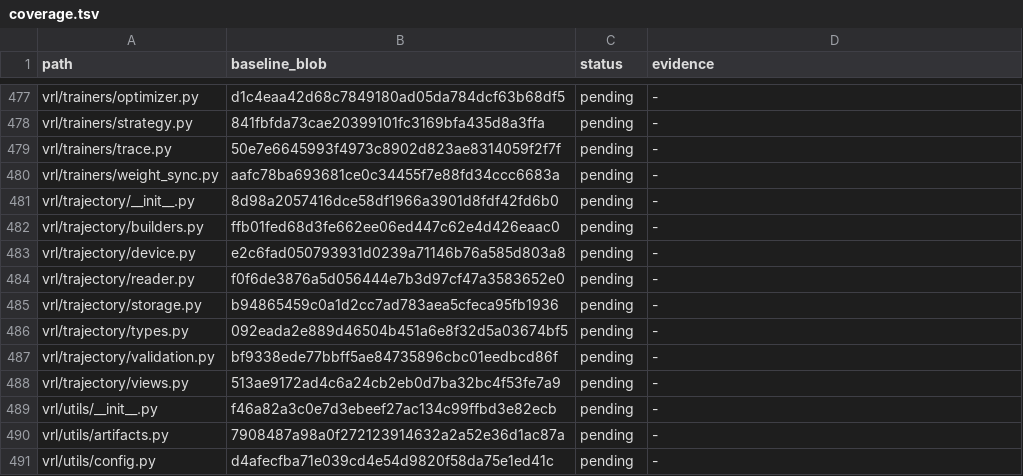
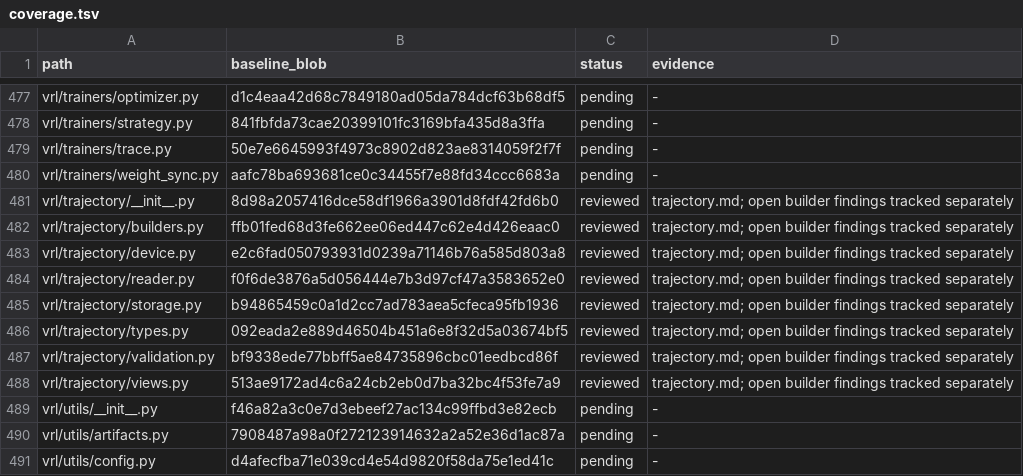
Before and after one commit to guoriyue/VRL, a TSV file: docs/research/automated_clarity_audit/coverage.tsv, drawn as a sheet; only a part is shown, gaps mark what is left out.

Commit message:
refactor: simplify trajectory validation and segment selection

```diff
--- a/docs/research/automated_clarity_audit/coverage.tsv
+++ b/docs/research/automated_clarity_audit/coverage.tsv
@@ -480,10 +480,10 @@ vrl/trainers/trace.py	50e7e6645993f4973c8902d823ae8314059f2f7f	pending	-
 vrl/trainers/weight_sync.py	aafc78ba693681ce0c34455f7e88fd34ccc6683a	pending	-
-vrl/trajectory/__init__.py	8d98a2057416dce58df1966a3901d8fdf42fd6b0	pending	-
-vrl/trajectory/builders.py	ffb01fed68d3fe662ee06ed447c62e4d426eaac0	pending	-
-vrl/trajectory/device.py	e2c6fad050793931d0239a71146b76a585d803a8	pending	-
-vrl/trajectory/reader.py	f0f6de3876a5d056444e7b3d97cf47a3583652e0	pending	-
-vrl/trajectory/storage.py	b94865459c0a1d2cc7ad783aea5cfeca95fb1936	pending	-
-vrl/trajectory/types.py	092eada2e889d46504b451a6e8f32d5a03674bf5	pending	-
-vrl/trajectory/validation.py	bf9338ede77bbff5ae84735896cbc01eedbcd86f	pending	-
-vrl/trajectory/views.py	513ae9172ad4c6a24cb2eb0d7ba32bc4f53fe7a9	pending	-
+vrl/trajectory/__init__.py	8d98a2057416dce58df1966a3901d8fdf42fd6b0	reviewed	trajectory.md; open builder findings tracked separately
+vrl/trajectory/builders.py	ffb01fed68d3fe662ee06ed447c62e4d426eaac0	reviewed	trajectory.md; open builder findings tracked separately
+vrl/trajectory/device.py	e2c6fad050793931d0239a71146b76a585d803a8	reviewed	trajectory.md; open builder findings tracked separately
+vrl/trajectory/reader.py	f0f6de3876a5d056444e7b3d97cf47a3583652e0	reviewed	trajectory.md; open builder findings tracked separately
+vrl/trajectory/storage.py	b94865459c0a1d2cc7ad783aea5cfeca95fb1936	reviewed	trajectory.md; open builder findings tracked separately
+vrl/trajectory/types.py	092eada2e889d46504b451a6e8f32d5a03674bf5	reviewed	trajectory.md; open builder findings tracked separately
+vrl/trajectory/validation.py	bf9338ede77bbff5ae84735896cbc01eedbcd86f	reviewed	trajectory.md; open builder findings tracked separately
+vrl/trajectory/views.py	513ae9172ad4c6a24cb2eb0d7ba32bc4f53fe7a9	reviewed	trajectory.md; open builder findings tracked separately
 vrl/utils/__init__.py	f46a82a3c0e7d3ebeef27ac134c99ffbd3e82ecb	pending	-
```
Also changed, not shown: 3 other files.
